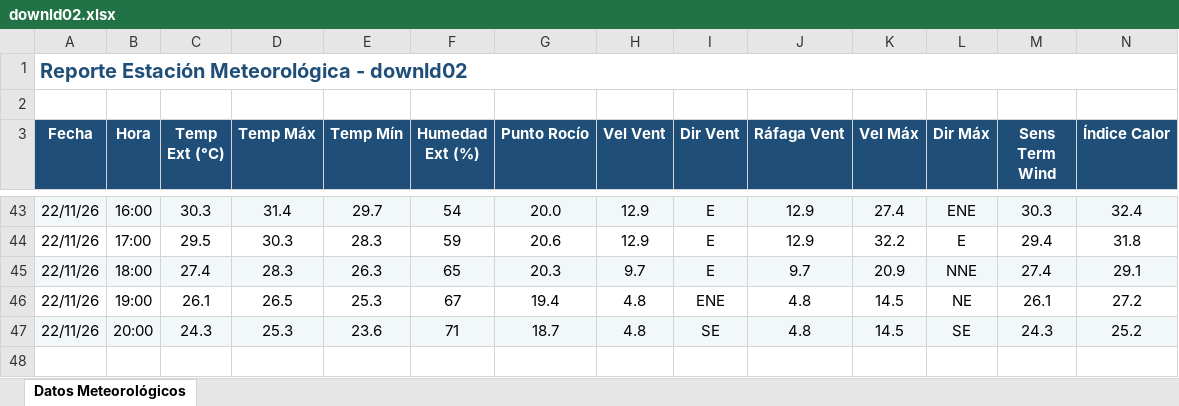
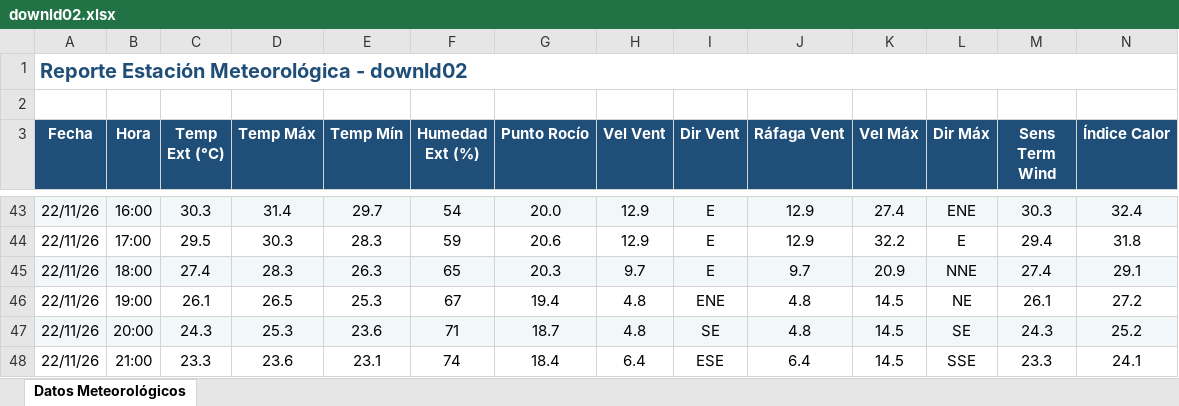
Before and after one commit to intasalta/ema_cerrillos, an Excel workbook: downld02.xlsx, sheet Datos Meteorológicos, drawn as a sheet; only a part is shown, gaps mark what is left out; values as stored, in another font and other column widths than the file's, no borders; rows hold the shown columns only; the diff names each change by its address in the sheet, - before the commit and + after, or states it on an @@ line.

```diff
--- a/downld02.xlsx (sheet Datos Meteorológicos)
+++ b/downld02.xlsx (sheet Datos Meteorológicos)
+row 48: 22/11/26 | 21:00 | 23.3 | 23.6 | 23.1 | 74 | 18.4 | 6.4 | ESE | 6.4 | 14.5 | SSE | 23.3 | 24.1
```
Also changed, not shown: downld08.xlsx, 2 other files.
